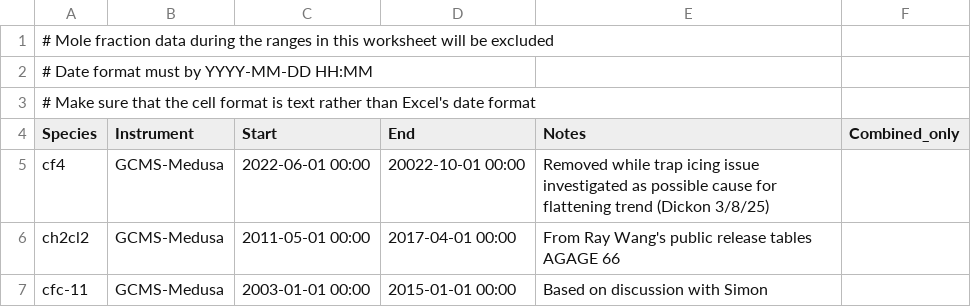
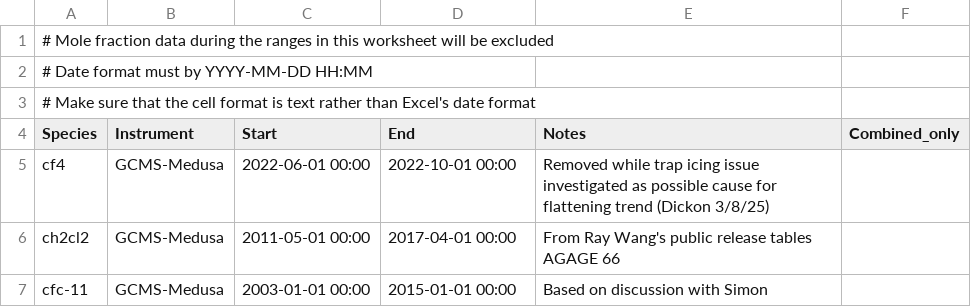
Before and after one commit to AGAGE-atmosphere/agage-archive-release, a CSV file: data/agage/data_exclude/data_exclude_MHD.csv, drawn as a sheet; only a part is shown.

Commit message:
Fixed date error in MHD exclude

```diff
--- a/data/agage/data_exclude/data_exclude_MHD.csv
+++ b/data/agage/data_exclude/data_exclude_MHD.csv
@@ -4,3 +4,3 @@
 Species,Instrument,Start,End,Notes,Combined_only
-cf4,GCMS-Medusa,2022-06-01 00:00,20022-10-01 00:00,Removed while trap icing issue investigated as possible cause for flattening trend (Dickon 3/8/25),
+cf4,GCMS-Medusa,2022-06-01 00:00,2022-10-01 00:00,Removed while trap icing issue investigated as possible cause for flattening trend (Dickon 3/8/25),
 ch2cl2,GCMS-Medusa,2011-05-01 00:00,2017-04-01 00:00,From Ray Wang's public release tables AGAGE 66,
```
